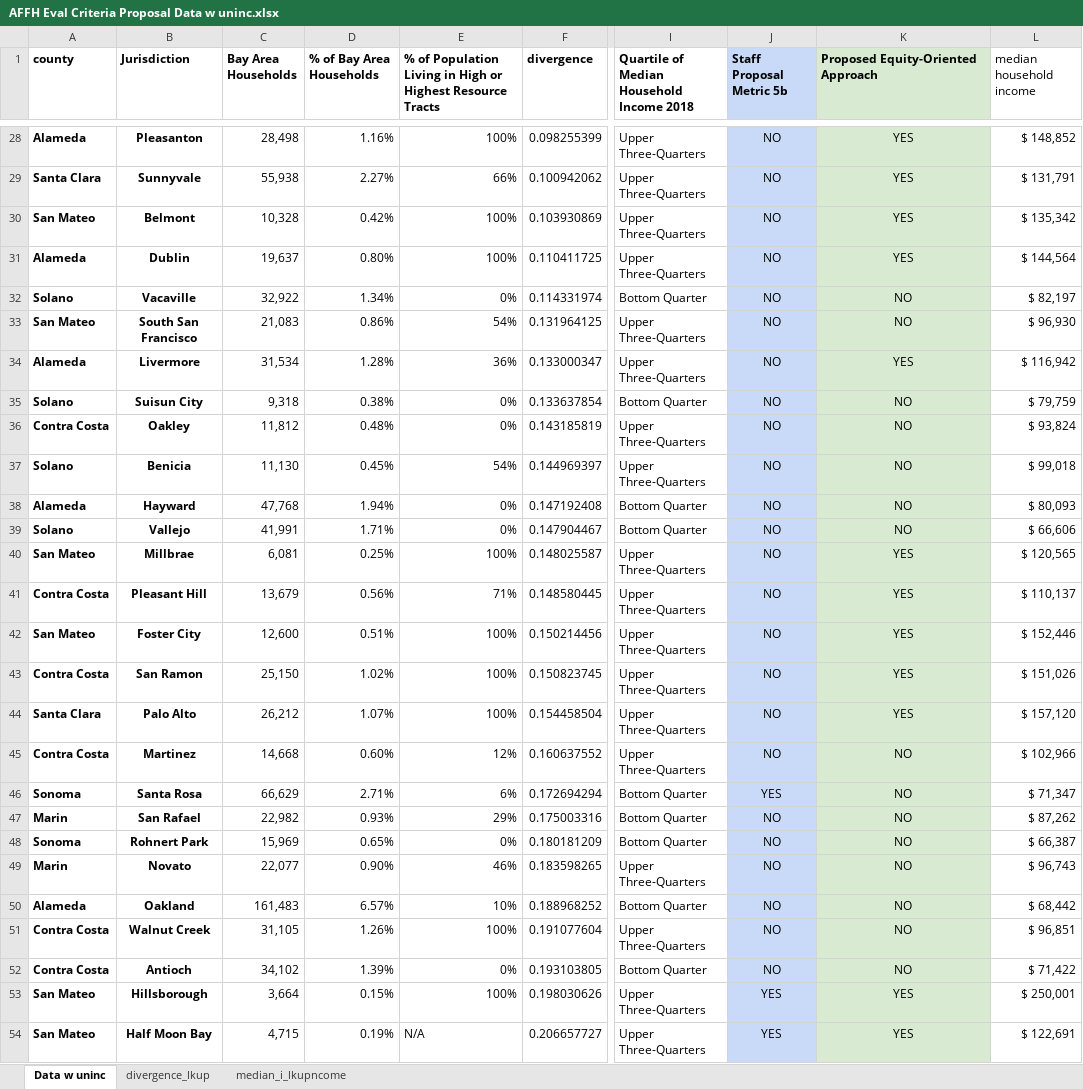
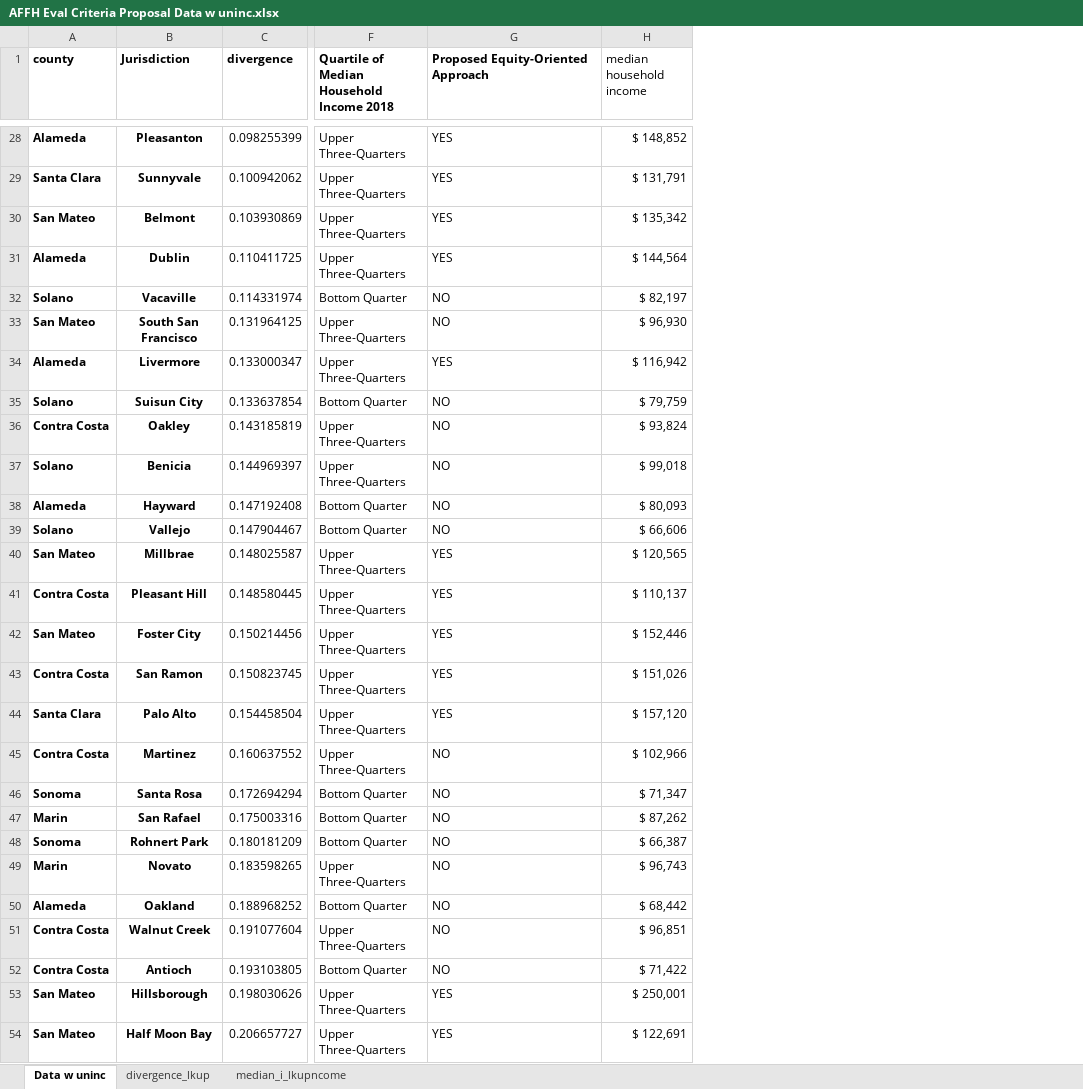
Before and after one commit to BayAreaMetro/regional-housing-needs-assessment, an Excel workbook: RHNA/data/AFFH Eval Criteria Proposal Data w uninc.xlsx, sheet Data w uninc, drawn as a sheet; only a part is shown, gaps mark what is left out; values as stored, in another font and other column widths than the file's, no borders; removed rows and columns are numbered as before the commit, all else as after; the diff covers the shown part only; the diff names each change by its address in the sheet, - before the commit and + after, or states it on an @@ line.

Commit message:
removal of extraneous columns

```diff
--- a/RHNA/data/AFFH Eval Criteria Proposal Data w uninc.xlsx (sheet Data w uninc)
+++ b/RHNA/data/AFFH Eval Criteria Proposal Data w uninc.xlsx (sheet Data w uninc)
-column C (Bay Area Households), rows 28-54: 28,498 | 55,938 | 10,328 | 19,637 | 32,922 | 21,083 | 31,534 | 9,318 | 11,812 | 11,130 | 47,768 | 41,991 | 6,081 | 13,679 | 12,600 | 25,150 | 26,212 | 14,668 | 66,629 | 22,982 | 15,969 | 22,077 | 161,483 | 31,105 | 34,102 | 3,664 | 4,715
-column D (% of Bay Area Households), rows 28-54: 1.16% | 2.27% | 0.42% | 0.80% | 1.34% | 0.86% | 1.28% | 0.38% | 0.48% | 0.45% | 1.94% | 1.71% | 0.25% | 0.56% | 0.51% | 1.02% | 1.07% | 0.60% | 2.71% | 0.93% | 0.65% | 0.90% | 6.57% | 1.26% | 1.39% | 0.15% | 0.19%
-column E, row 1: % of Population Living in High or Highest Resource Tracts; rows 28-54: 100% | 66% | 100% | 100% | 0% | 54% | 36% | 0% | 0% | 54% | 0% | 0% | 100% | 71% | 100% | 100% | 100% | 12% | 6% | 29% | 0% | 46% | 10% | 100% | 0% | 100% | N/A
-column J (Staff Proposal Metric 5b), rows 28-54: NO | NO | NO | NO | NO | NO | NO | NO | NO | NO | NO | NO | NO | NO | NO | NO | NO | NO | YES | NO | NO | NO | NO | NO | NO | YES | YES
-G1:G54 fill: #D9EAD3
+G1:G54 fill: none
-G28:G54 alignment: center
+G28:G54 alignment: left
```
Also changed, not shown: cell formats elsewhere in this sheet, formulas that keep their value, 2 other files.
